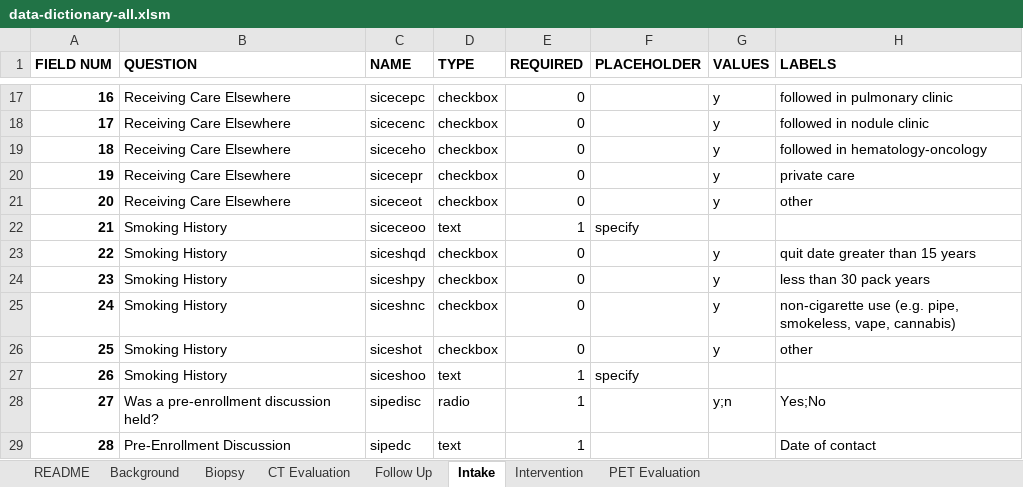
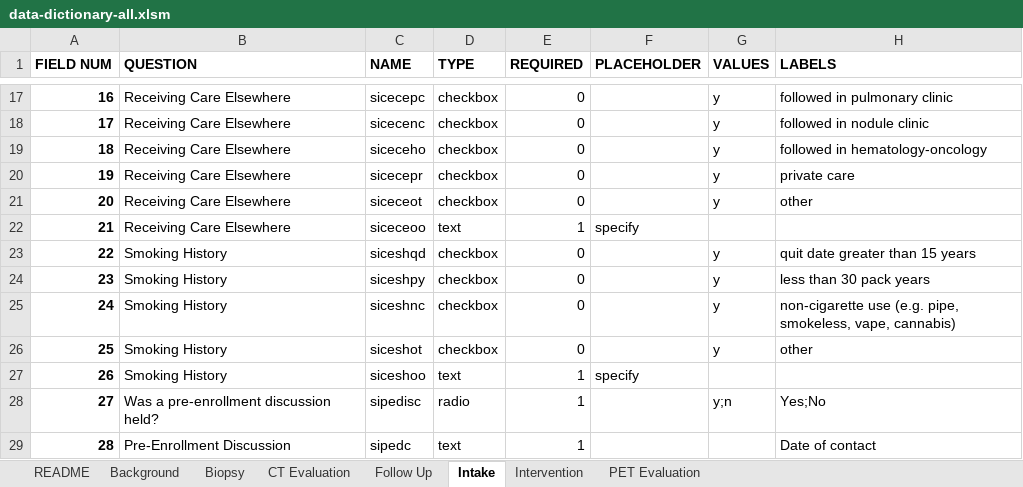
Before and after one commit to ParaxialTechnologies/SAMI-VAPALS-ELCAP, an Excel workbook: docs/form-fields/data-dictionary-all.xlsm, sheet Intake, drawn as a sheet; only a part is shown, gaps mark what is left out; values as stored, in another font and other column widths than the file's, no borders; the diff names each change by its address in the sheet, - before the commit and + after, or states it on an @@ line.

```diff
--- a/docs/form-fields/data-dictionary-all.xlsm (sheet Intake)
+++ b/docs/form-fields/data-dictionary-all.xlsm (sheet Intake)
-B22 (QUESTION): Smoking History
+B22 (QUESTION): Receiving Care Elsewhere
```
Also changed, not shown: sheet CT Evaluation, sheet README, charts or pictures, 43 other files.
